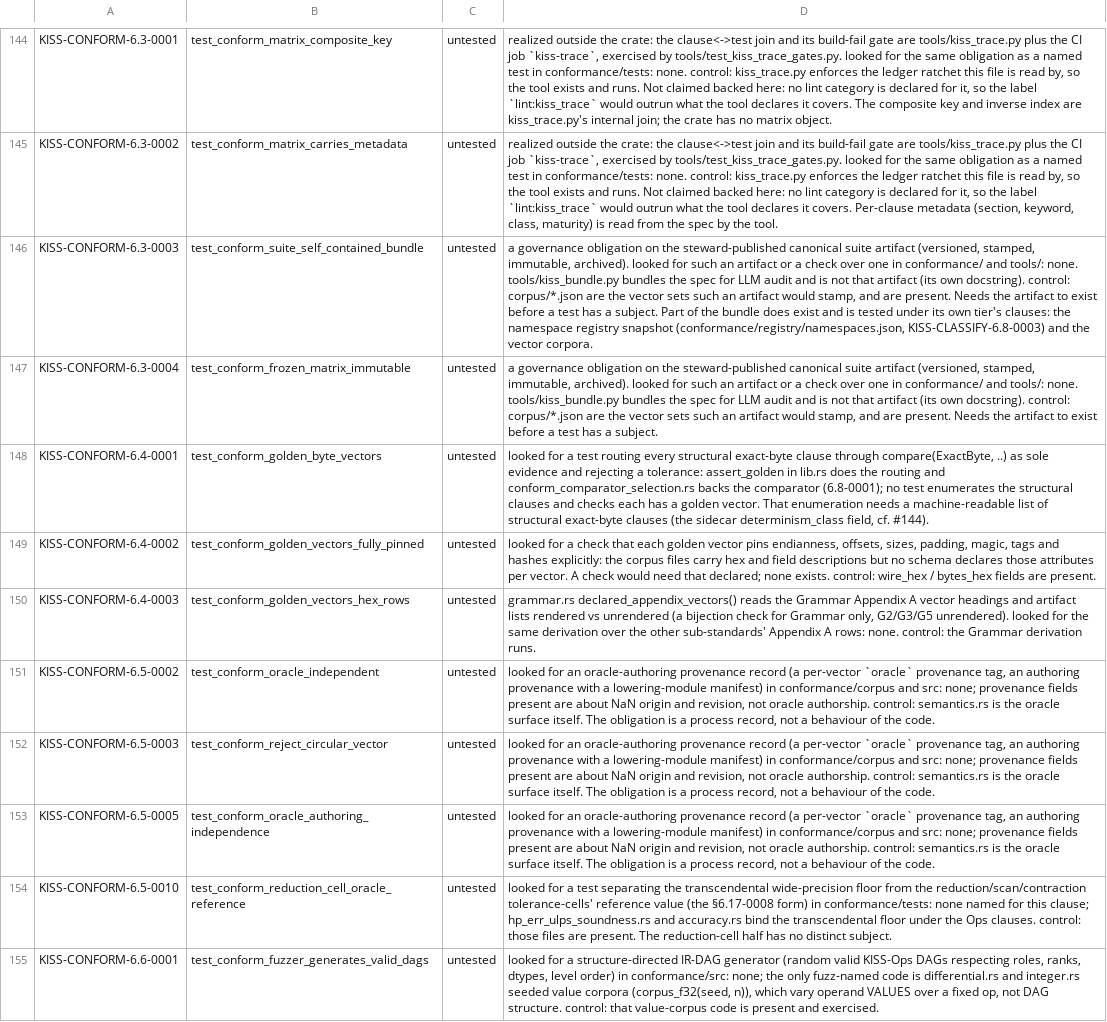
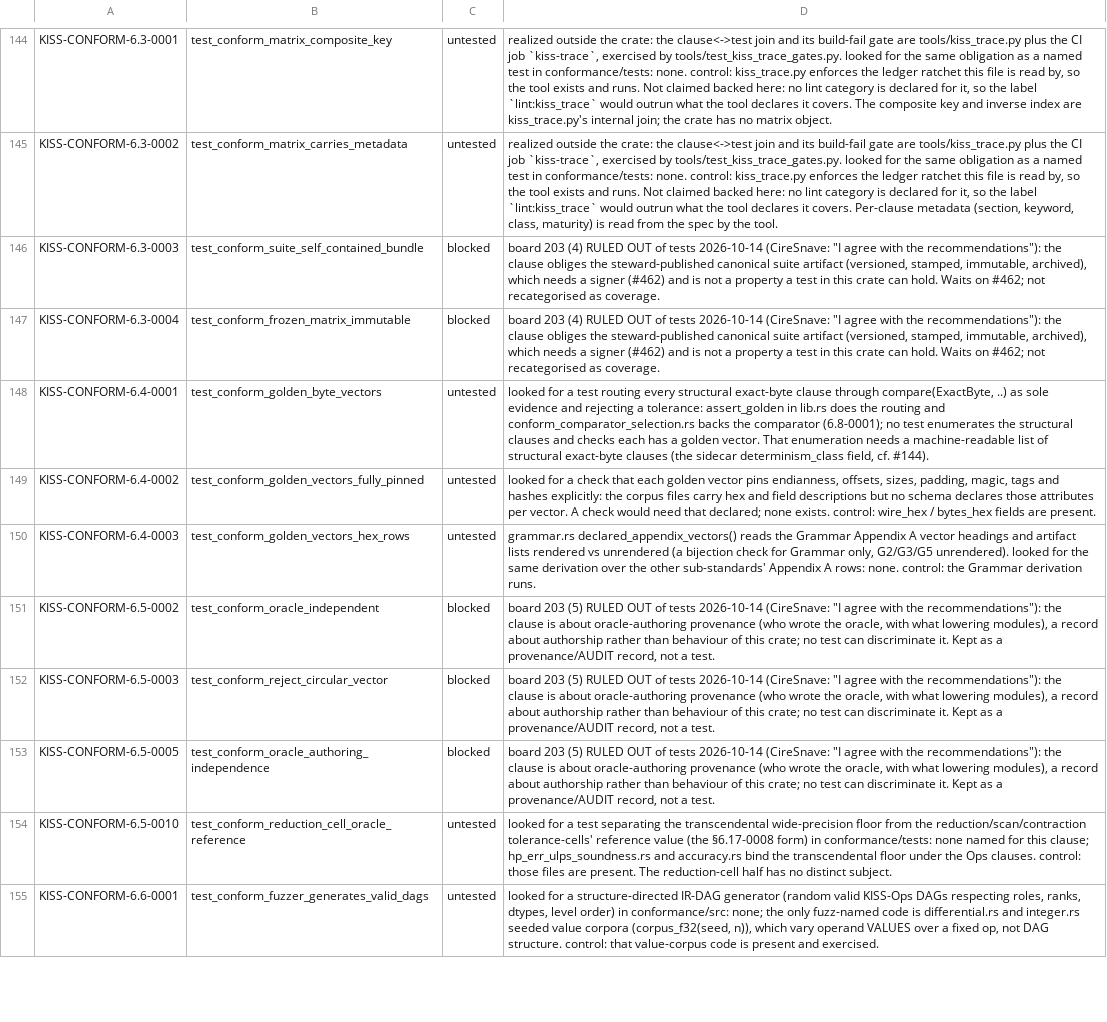
Before and after one commit to ThinkersJournal/KISS, a TSV file: conformance/UNBACKED.tsv, drawn as a sheet; only a part is shown, gaps mark what is left out; the diff covers the shown part only; the diff names each change by its address in the sheet, - before the commit and + after, or states it on an @@ line.

```diff
--- a/conformance/UNBACKED.tsv
+++ b/conformance/UNBACKED.tsv
-C146:C147: untested
+C146:C147: blocked
-D146: a governance obligation on the steward-published canonical suite artifact (versioned, stamped, immutable, archived). looked for such an artifact or a check over one in conformance/ and tools/: none. tools/kiss_bundle.py bundles the spec for LLM audit and is not that artifact (its own docstring). control: corpus/*.json are the vector sets such an artifact would stamp, and are present. Needs the artifact to exist before a test has a subject. Part of the bundle does exist and is tested under its own tier's clauses: the namespace registry snapshot (conformance/registry/namespaces.json, KISS-CLASSIFY-6.8-0003) and the vector corpora.
+D146: board 203 (4) RULED OUT of tests 2026-10-14 (CireSnave: "I agree with the recommendations"): the clause obliges the steward-published canonical suite artifact (versioned, stamped, immutable, archived), which needs a signer (#462) and is not a property a test in this crate can hold. Waits on #462; not recategorised as coverage.
-D147: a governance obligation on the steward-published canonical suite artifact (versioned, stamped, immutable, archived). looked for such an artifact or a check over one in conformance/ and tools/: none. tools/kiss_bundle.py bundles the spec for LLM audit and is not that artifact (its own docstring). control: corpus/*.json are the vector sets such an artifact would stamp, and are present. Needs the artifact to exist before a test has a subject.
+D147: board 203 (4) RULED OUT of tests 2026-10-14 (CireSnave: "I agree with the recommendations"): the clause obliges the steward-published canonical suite artifact (versioned, stamped, immutable, archived), which needs a signer (#462) and is not a property a test in this crate can hold. Waits on #462; not recategorised as coverage.
-C151:C153: untested
+C151:C153: blocked
-D151:D153: looked for an oracle-authoring provenance record (a per-vector `oracle` provenance tag, an authoring provenance with a lowering-module manifest) in conformance/corpus and src: none; provenance fields present are about NaN origin and revision, not oracle authorship. control: semantics.rs is the oracle surface itself. The obligation is a process record, not a behaviour of the code.
+D151:D153: board 203 (5) RULED OUT of tests 2026-10-14 (CireSnave: "I agree with the recommendations"): the clause is about oracle-authoring provenance (who wrote the oracle, with what lowering modules), a record about authorship rather than behaviour of this crate; no test can discriminate it. Kept as a provenance/AUDIT record, not a test.
```
Also changed, not shown: 18 edited cells elsewhere in this file, conformance/COVERAGE_FLOOR.tsv, 3 other files.
